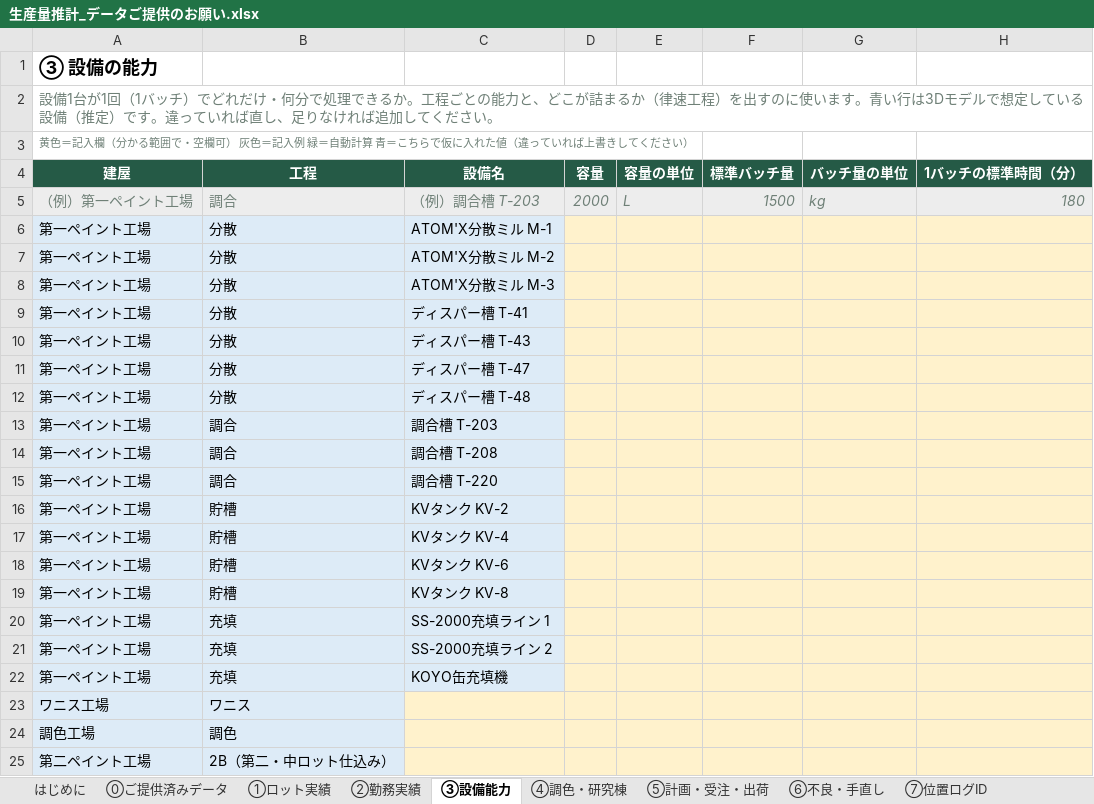
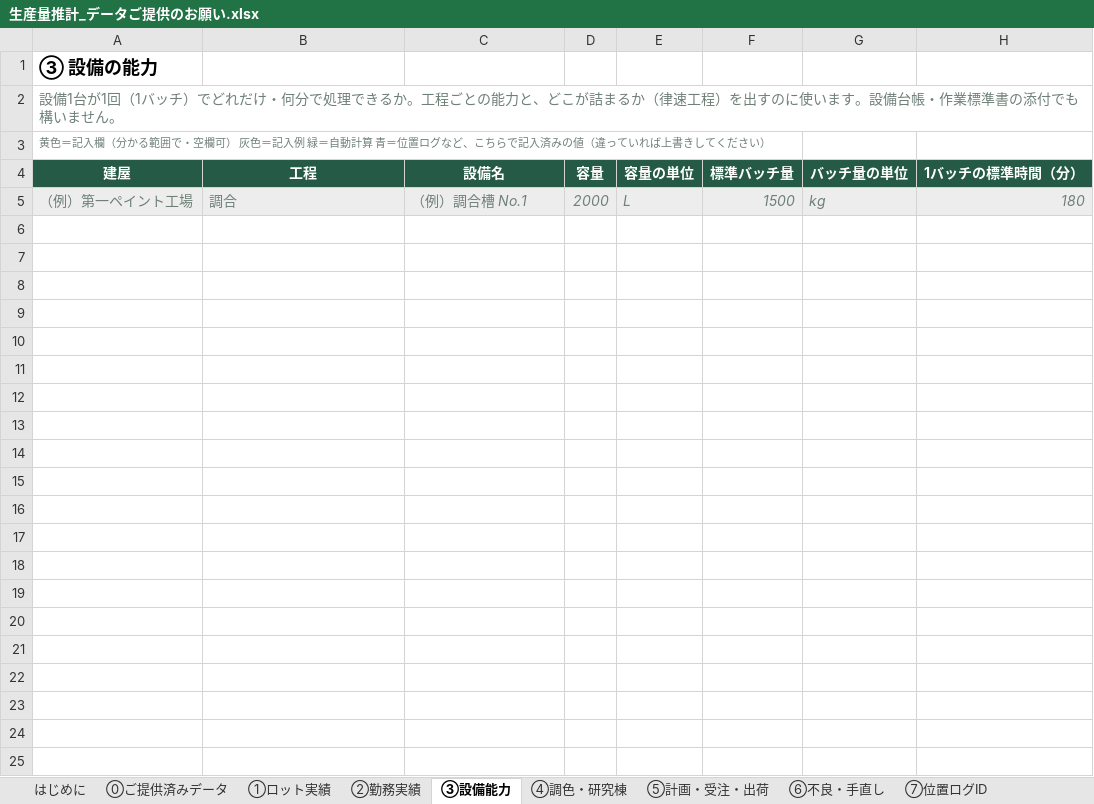
Before and after one commit to RyoheiOsaka-yellow/test_test_UIX, an Excel workbook: flowlab-v6-guide/data-request/生産量推計_データご提供のお願い.xlsx, sheet ③設備能力, drawn as a sheet; only a part is shown; values as stored, in another font and other column widths than the file's, no borders; rows hold the shown columns only; the diff names each change by its address in the sheet, - before the commit and + after, or states it on an @@ line.

```diff
--- a/flowlab-v6-guide/data-request/生産量推計_データご提供のお願い.xlsx (sheet ③設備能力)
+++ b/flowlab-v6-guide/data-request/生産量推計_データご提供のお願い.xlsx (sheet ③設備能力)
-A2 (建屋): …います。青い行は3Dモデルで想定している設備（推定）です。違っていれば直し、足りなければ追加してください。
+A2 (建屋): …います。設備台帳・作業標準書の添付でも構いません。
-A3 (建屋): …算 青＝こちらで仮に入れた値（違っ…
+A3 (建屋): …算 青＝位置ログなど、こちらで記入済みの値（違っ…
-C5 (設備名): （例）調合槽 T-203
+C5 (設備名): （例）調合槽 No.1
-row 6: 第一ペイント工場 | 分散 | ATOM'X分散ミル M-1
-row 7: 第一ペイント工場 | 分散 | ATOM'X分散ミル M-2
-row 8: 第一ペイント工場 | 分散 | ATOM'X分散ミル M-3
-row 9: 第一ペイント工場 | 分散 | ディスパー槽 T-41
-row 10: 第一ペイント工場 | 分散 | ディスパー槽 T-43
-row 11: 第一ペイント工場 | 分散 | ディスパー槽 T-47
-row 12: 第一ペイント工場 | 分散 | ディスパー槽 T-48
-row 13: 第一ペイント工場 | 調合 | 調合槽 T-203
-row 14: 第一ペイント工場 | 調合 | 調合槽 T-208
-row 15: 第一ペイント工場 | 調合 | 調合槽 T-220
-row 16: 第一ペイント工場 | 貯槽 | KVタンク KV-2
-row 17: 第一ペイント工場 | 貯槽 | KVタンク KV-4
-row 18: 第一ペイント工場 | 貯槽 | KVタンク KV-6
-row 19: 第一ペイント工場 | 貯槽 | KVタンク KV-8
-row 20: 第一ペイント工場 | 充填 | SS-2000充填ライン 1
-row 21: 第一ペイント工場 | 充填 | SS-2000充填ライン 2
-row 22: 第一ペイント工場 | 充填 | KOYO缶充填機
-row 23: ワニス工場 | ワニス
-row 24: 調色工場 | 調色
-row 25: 第二ペイント工場 | 2B（第二・中ロット仕込み）
```
Also changed, not shown: sheet ⓪ご提供済みデータ, sheet はじめに, sheet ⑦位置ログID, sheet ⑤計画・受注・出荷, sheet ⑥不良・手直し, sheet ④調色・研究棟, 2 more sheets, 2 other files.
